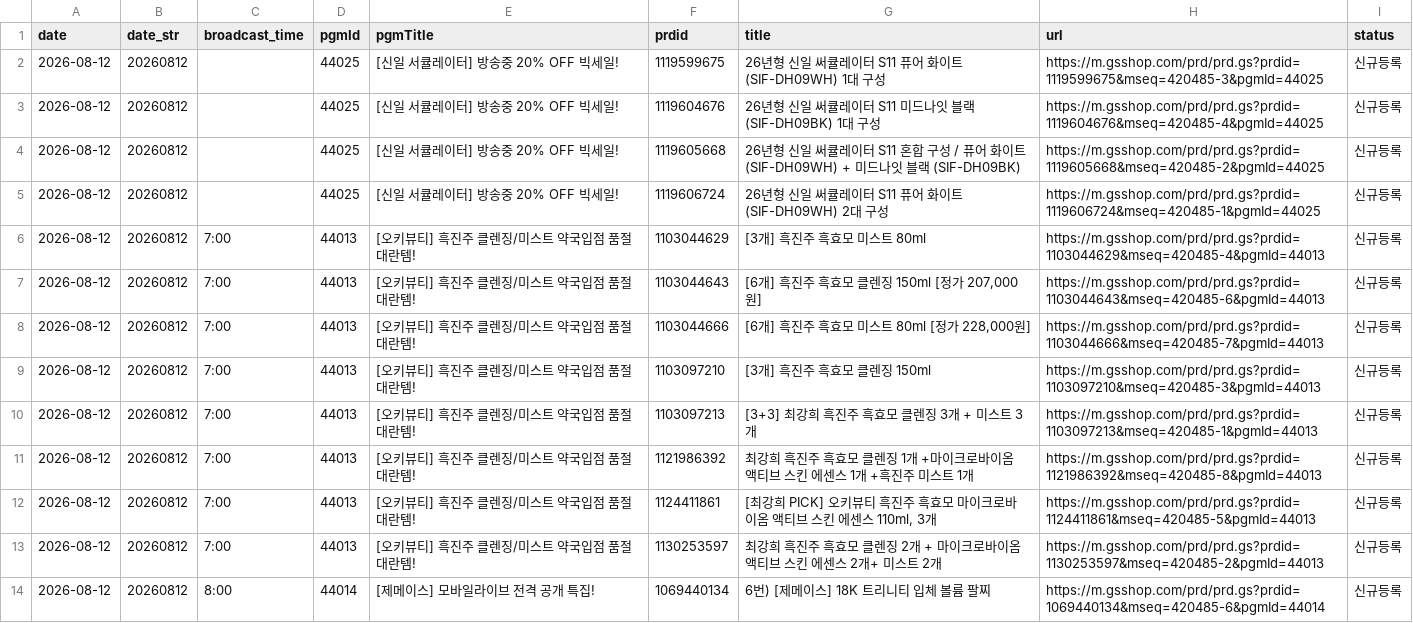
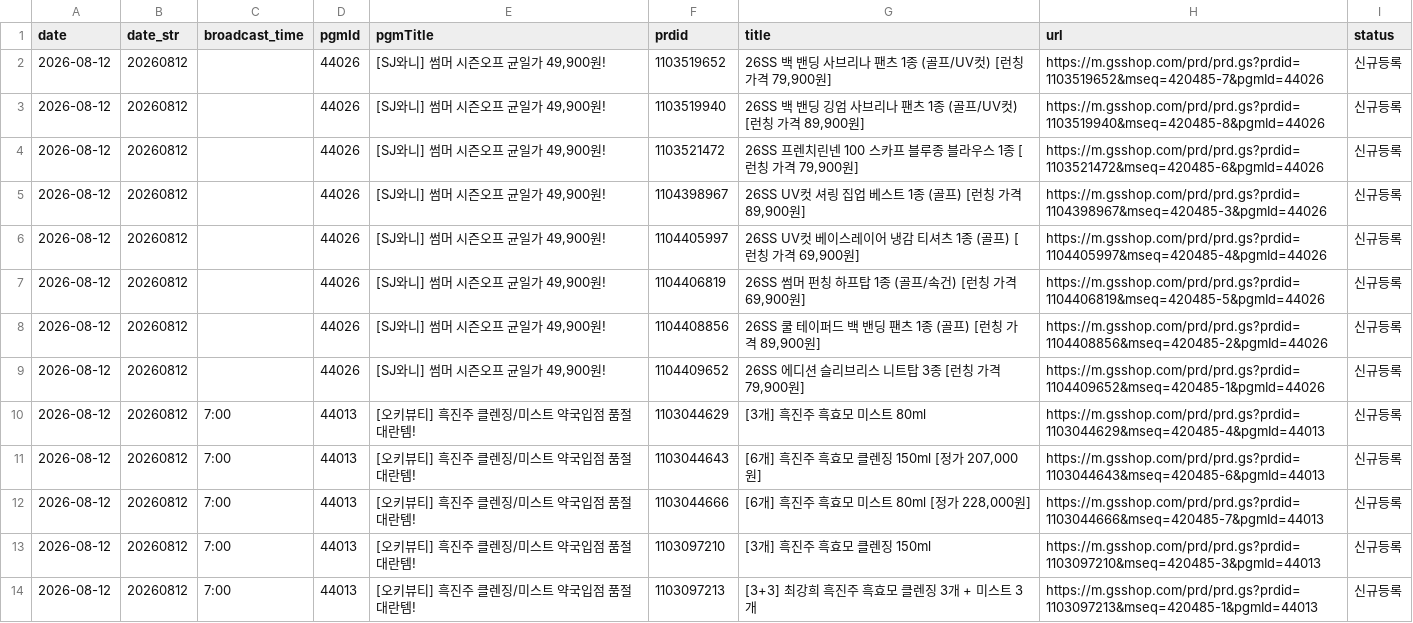
Before and after one commit to poodingcake-hue/GSMOBILE, a CSV file: web-app/public/data/mlive.csv, drawn as a sheet; only a part is shown; the shorter side is filled out with more unchanged rows; the diff covers the shown part only.

```diff
--- a/web-app/public/data/mlive.csv
+++ b/web-app/public/data/mlive.csv
@@ -1,6 +1,10 @@
 date,date_str,broadcast_time,pgmId,pgmTitle,prdid,title,url,status
-2026-08-12,20260812,,44025,[신일 서큘레이터] 방송중 20% OFF 빅세일!,1119599675,26년형 신일 써큘레이터 S11 퓨어 화이트 (SIF-DH09WH) 1대 구성,https://m.gsshop.com/prd/prd.gs?prdid=1119599675&mseq=420485-3&pgmId=44025,신규등록
-2026-08-12,20260812,,44025,[신일 서큘레이터] 방송중 20% OFF 빅세일!,1119604676,26년형 신일 써큘레이터 S11 미드나잇 블랙 (SIF-DH09BK) 1대 구성,https://m.gsshop.com/prd/prd.gs?prdid=1119604676&mseq=420485-4&pgmId=44025,신규등록
-2026-08-12,20260812,,44025,[신일 서큘레이터] 방송중 20% OFF 빅세일!,1119605668,26년형 신일 써큘레이터 S11 혼합 구성 / 퓨어 화이트 (SIF-DH09WH) + 미드나잇 블랙 (SIF-DH09BK),https://m.gsshop.com/prd/prd.gs?prdid=1119605668&mseq=420485-2&pgmId=44025,신규등록
-2026-08-12,20260812,,44025,[신일 서큘레이터] 방송중 20% OFF 빅세일!,1119606724,26년형 신일 써큘레이터 S11 퓨어 화이트 (SIF-DH09WH) 2대 구성,https://m.gsshop.com/prd/prd.gs?prdid=1119606724&mseq=420485-1&pgmId=44025,신규등록
+2026-08-12,20260812,,44026,"[SJ와니] 썸머 시즌오프 균일가 49,900원!",1103519652,"26SS 백 밴딩 사브리나 팬츠 1종 (골프/UV컷) [런칭 가격 79,900원]",https://m.gsshop.com/prd/prd.gs?prdid=1103519652&mseq=420485-7&pgmId=44026,신규등록
+2026-08-12,20260812,,44026,"[SJ와니] 썸머 시즌오프 균일가 49,900원!",1103519940,"26SS 백 밴딩 깅엄 사브리나 팬츠 1종 (골프/UV컷) [런칭 가격 89,900원]",https://m.gsshop.com/prd/prd.gs?prdid=1103519940&mseq=420485-8&pgmId=44026,신규등록
+2026-08-12,20260812,,44026,"[SJ와니] 썸머 시즌오프 균일가 49,900원!",1103521472,"26SS 프렌치린넨 100 스카프 블루종 블라우스 1종 [런칭 가격 79,900원]",https://m.gsshop.com/prd/prd.gs?prdid=1103521472&mseq=420485-6&pgmId=44026,신규등록
+2026-08-12,20260812,,44026,"[SJ와니] 썸머 시즌오프 균일가 49,900원!",1104398967,"26SS UV컷 셔링 집업 베스트 1종 (골프) [런칭 가격 89,900원]",https://m.gsshop.com/prd/prd.gs?prdid=1104398967&mseq=420485-3&pgmId=44026,신규등록
+2026-08-12,20260812,,44026,"[SJ와니] 썸머 시즌오프 균일가 49,900원!",1104405997,"26SS UV컷 베이스레이어 냉감 티셔츠 1종 (골프) [런칭 가격 69,900원]",https://m.gsshop.com/prd/prd.gs?prdid=1104405997&mseq=420485-4&pgmId=44026,신규등록
+2026-08-12,20260812,,44026,"[SJ와니] 썸머 시즌오프 균일가 49,900원!",1104406819,"26SS 썸머 펀칭 하프탑 1종 (골프/속건) [런칭 가격 69,900원]",https://m.gsshop.com/prd/prd.gs?prdid=1104406819&mseq=420485-5&pgmId=44026,신규등록
+2026-08-12,20260812,,44026,"[SJ와니] 썸머 시즌오프 균일가 49,900원!",1104408856,"26SS 쿨 테이퍼드 백 밴딩 팬츠 1종 (골프) [런칭 가격 89,900원]",https://m.gsshop.com/prd/prd.gs?prdid=1104408856&mseq=420485-2&pgmId=44026,신규등록
+2026-08-12,20260812,,44026,"[SJ와니] 썸머 시즌오프 균일가 49,900원!",1104409652,"26SS 에디션 슬리브리스 니트탑 3종 [런칭 가격 79,900원]",https://m.gsshop.com/prd/prd.gs?prdid=1104409652&mseq=420485-1&pgmId=44026,신규등록
 2026-08-12,20260812,7:00,44013,[오키뷰티] 흑진주 클렌징/미스트 약국입점 품절대란템!,1103044629,[3개] 흑진주 흑효모 미스트 80ml,https://m.gsshop.com/prd/prd.gs?prdid=1103044629&mseq=420485-4&pgmId=44013,신규등록
```
Also changed, not shown: 4 removed rows and 26 edited cells elsewhere in this file, web-app/public/data/image.csv.
